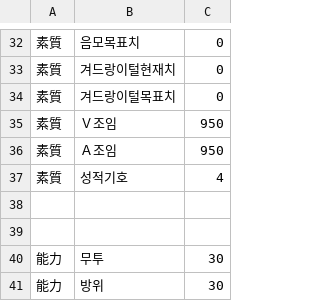
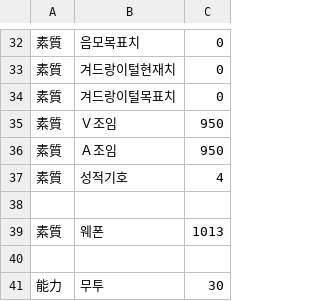
Before and after one commit to LemonGreeentea/EraBAK, a CSV file: CSV/Chara/Chara107 미야코.csv, drawn as a sheet; only a part is shown, gaps mark what is left out; the shorter side is filled out with more unchanged rows; the diff names each change by its address in the sheet, - before the commit and + after, or states it on an @@ line.

```diff
--- a/CSV/Chara/Chara107 미야코.csv
+++ b/CSV/Chara/Chara107 미야코.csv
+row 39: 素質 | 웨폰 | 1013
```
Also changed, not shown: CSV/Chara/Chara112 니코.csv, CSV/Chara/Chara114 아츠코.csv, 43 other files.
